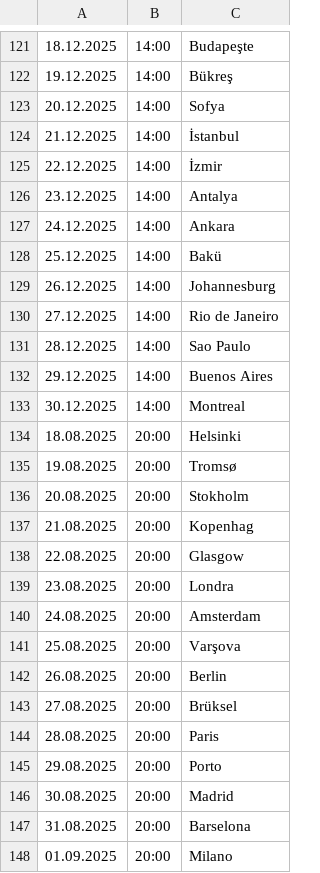
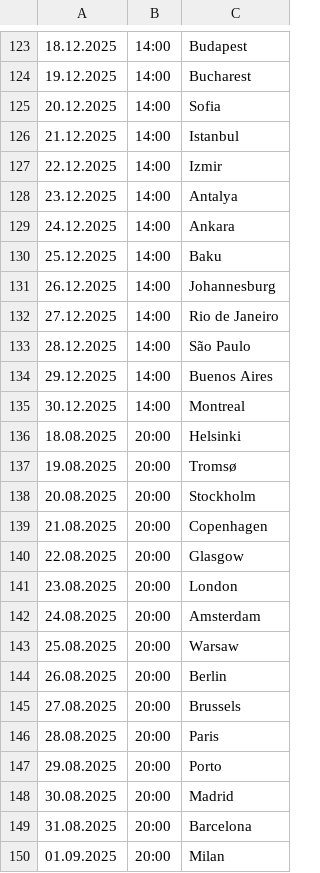
Before and after one commit to cmrdnz/Rob, a CSV file: Rob.csv, drawn as a sheet; only a part is shown, gaps mark what is left out; the diff covers the shown part only.

```diff
--- a/Rob.csv
+++ b/Rob.csv
@@ -121,12 +123,12 @@
-18.12.2025,14:00,Budapeşte
-19.12.2025,14:00,Bükreş
-20.12.2025,14:00,Sofya
-21.12.2025,14:00,İstanbul
-22.12.2025,14:00,İzmir
+18.12.2025,14:00,Budapest
+19.12.2025,14:00,Bucharest
+20.12.2025,14:00,Sofia
+21.12.2025,14:00,Istanbul
+22.12.2025,14:00,Izmir
 23.12.2025,14:00,Antalya
 24.12.2025,14:00,Ankara
-25.12.2025,14:00,Bakü
+25.12.2025,14:00,Baku
 26.12.2025,14:00,Johannesburg
 27.12.2025,14:00,Rio de Janeiro
-28.12.2025,14:00,Sao Paulo
+28.12.2025,14:00,São Paulo
 29.12.2025,14:00,Buenos Aires
@@ -135,10 +137,10 @@
 19.08.2025,20:00,Tromsø
-20.08.2025,20:00,Stokholm
-21.08.2025,20:00,Kopenhag
+20.08.2025,20:00,Stockholm
+21.08.2025,20:00,Copenhagen
 22.08.2025,20:00,Glasgow
-23.08.2025,20:00,Londra
+23.08.2025,20:00,London
 24.08.2025,20:00,Amsterdam
-25.08.2025,20:00,Varşova
+25.08.2025,20:00,Warsaw
 26.08.2025,20:00,Berlin
-27.08.2025,20:00,Brüksel
+27.08.2025,20:00,Brussels
 28.08.2025,20:00,Paris
@@ -146,3 +148,3 @@
 30.08.2025,20:00,Madrid
-31.08.2025,20:00,Barselona
-01.09.2025,20:00,Milano
+31.08.2025,20:00,Barcelona
+01.09.2025,20:00,Milan
```
Also changed, not shown: 2 added rows and 112 edited cells elsewhere in this file.
